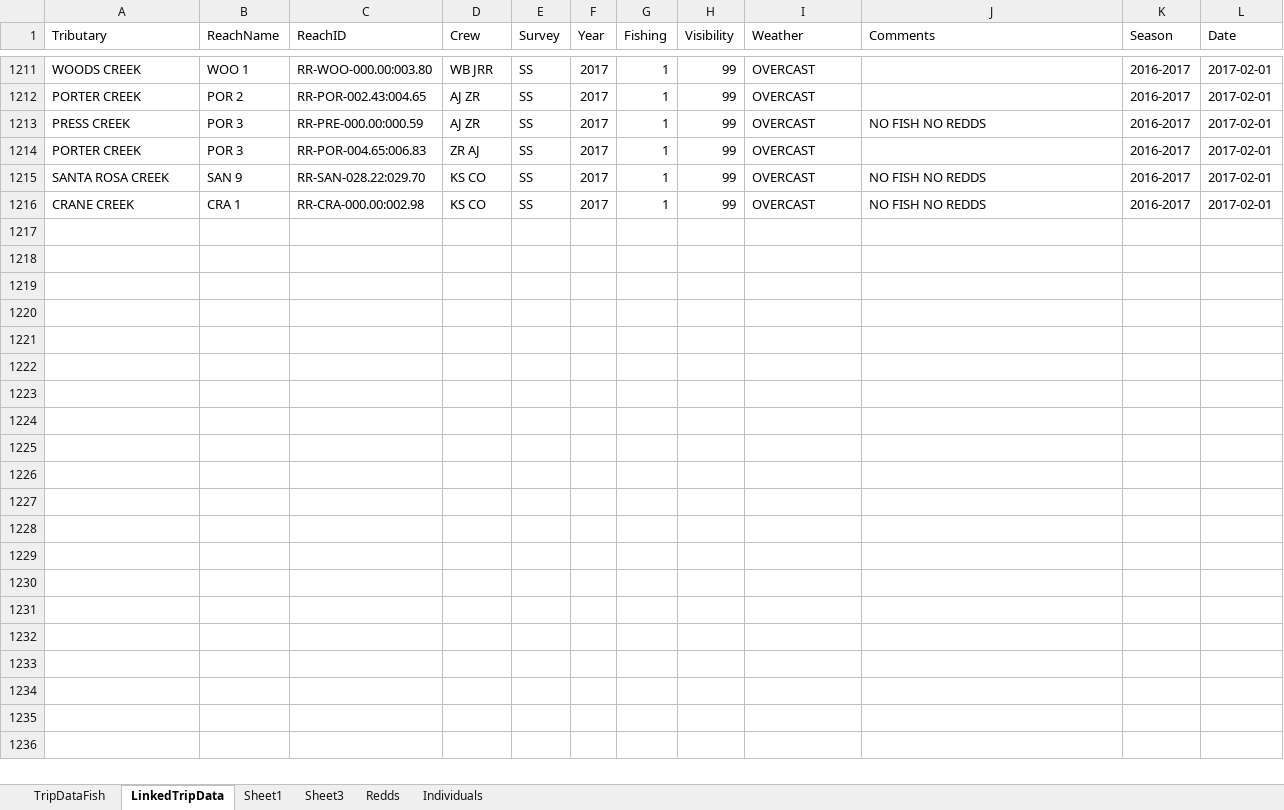
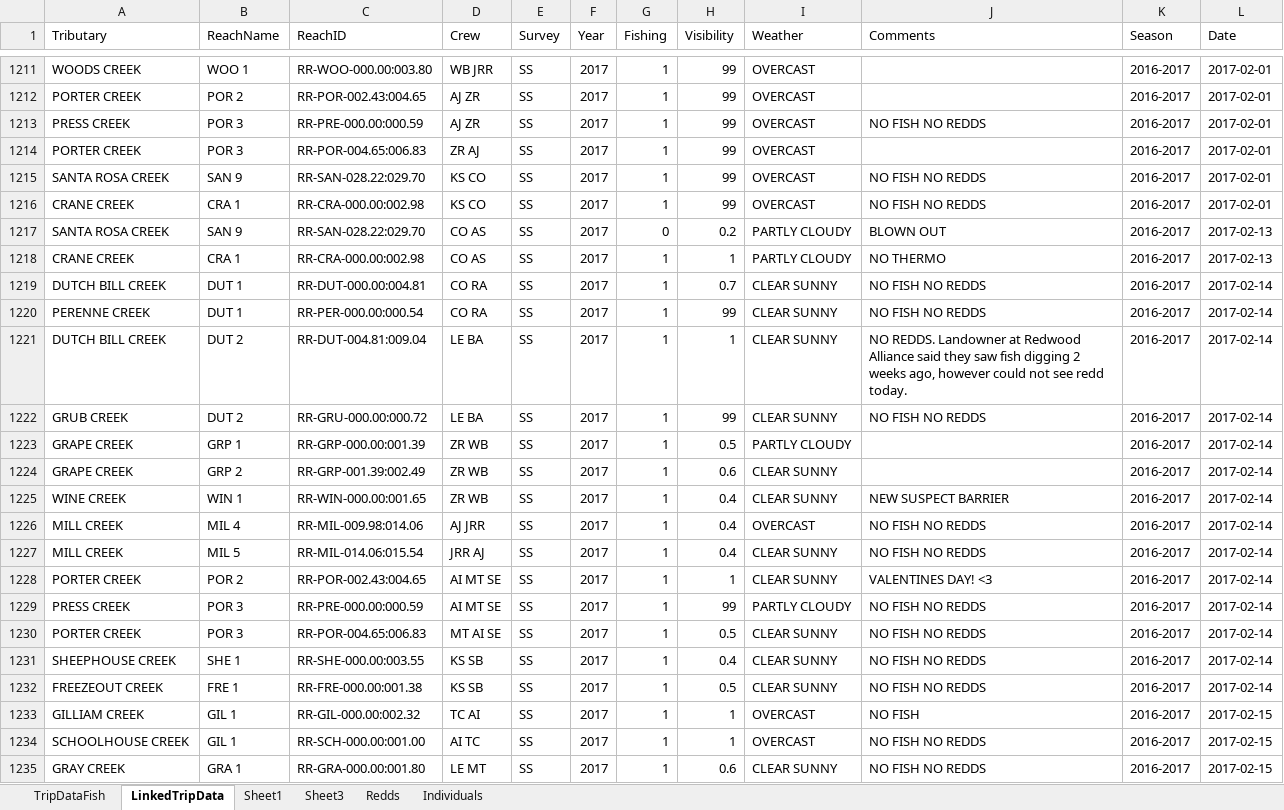
Before and after one commit to akmcclary/SpawnerSurvey, an Excel workbook: Surveyability_Web/TripData.xlsx, sheet LinkedTripData, drawn as a sheet; only a part is shown, gaps mark what is left out; values as stored, in another font and other column widths than the file's, no borders; table styles not drawn; the diff covers the shown part only; the diff names each change by its address in the sheet, - before the commit and + after, or states it on an @@ line.

Commit message:
updated data

```diff
--- a/Surveyability_Web/TripData.xlsx (sheet LinkedTripData)
+++ b/Surveyability_Web/TripData.xlsx (sheet LinkedTripData)
+row 1217: SANTA ROSA CREEK | SAN 9 | RR-SAN-028.22:029.70 | CO AS | SS | 2017 | 0 | 0.2 | PARTLY CLOUDY | BLOWN OUT | 2016-2017 | 2017-02-13
+row 1218: CRANE CREEK | CRA 1 | RR-CRA-000.00:002.98 | CO AS | SS | 2017 | 1 | 1 | PARTLY CLOUDY | NO THERMO | 2016-2017 | 2017-02-13
+row 1219: DUTCH BILL CREEK | DUT 1 | RR-DUT-000.00:004.81 | CO RA | SS | 2017 | 1 | 0.7 | CLEAR SUNNY | NO FISH NO REDDS | 2016-2017 | 2017-02-14
+row 1220: PERENNE CREEK | DUT 1 | RR-PER-000.00:000.54 | CO RA | SS | 2017 | 1 | 99 | CLEAR SUNNY | NO FISH NO REDDS | 2016-2017 | 2017-02-14
+row 1221: DUTCH BILL CREEK | DUT 2 | RR-DUT-004.81:009.04 | LE BA | SS | 2017 | 1 | 1 | CLEAR SUNNY | NO REDDS. Landowner at Redwood Alliance said they saw fish digging 2 weeks ago, however could not see redd today. | 2016-2017 | 2017-02-14
+row 1222: GRUB CREEK | DUT 2 | RR-GRU-000.00:000.72 | LE BA | SS | 2017 | 1 | 99 | CLEAR SUNNY | NO FISH NO REDDS | 2016-2017 | 2017-02-14
+row 1223: GRAPE CREEK | GRP 1 | RR-GRP-000.00:001.39 | ZR WB | SS | 2017 | 1 | 0.5 | PARTLY CLOUDY |  | 2016-2017 | 2017-02-14
+row 1224: GRAPE CREEK | GRP 2 | RR-GRP-001.39:002.49 | ZR WB | SS | 2017 | 1 | 0.6 | CLEAR SUNNY |  | 2016-2017 | 2017-02-14
+row 1225: WINE CREEK | WIN 1 | RR-WIN-000.00:001.65 | ZR WB | SS | 2017 | 1 | 0.4 | CLEAR SUNNY | NEW SUSPECT BARRIER | 2016-2017 | 2017-02-14
+row 1226: MILL CREEK | MIL 4 | RR-MIL-009.98:014.06 | AJ JRR | SS | 2017 | 1 | 0.4 | OVERCAST | NO FISH NO REDDS | 2016-2017 | 2017-02-14
+row 1227: MILL CREEK | MIL 5 | RR-MIL-014.06:015.54 | JRR AJ | SS | 2017 | 1 | 0.4 | CLEAR SUNNY | NO FISH NO REDDS | 2016-2017 | 2017-02-14
+row 1228: PORTER CREEK | POR 2 | RR-POR-002.43:004.65 | AI MT SE | SS | 2017 | 1 | 1 | CLEAR SUNNY | VALENTINES DAY! <3 | 2016-2017 | 2017-02-14
+row 1229: PRESS CREEK | POR 3 | RR-PRE-000.00:000.59 | AI MT SE | SS | 2017 | 1 | 99 | PARTLY CLOUDY | NO FISH NO REDDS | 2016-2017 | 2017-02-14
+row 1230: PORTER CREEK | POR 3 | RR-POR-004.65:006.83 | MT AI SE | SS | 2017 | 1 | 0.5 | CLEAR SUNNY | NO FISH NO REDDS | 2016-2017 | 2017-02-14
+row 1231: SHEEPHOUSE CREEK | SHE 1 | RR-SHE-000.00:003.55 | KS SB | SS | 2017 | 1 | 0.4 | CLEAR SUNNY | NO FISH NO REDDS | 2016-2017 | 2017-02-14
+row 1232: FREEZEOUT CREEK | FRE 1 | RR-FRE-000.00:001.38 | KS SB | SS | 2017 | 1 | 0.5 | CLEAR SUNNY | NO FISH NO REDDS | 2016-2017 | 2017-02-14
+row 1233: GILLIAM CREEK | GIL 1 | RR-GIL-000.00:002.32 | TC AI | SS | 2017 | 1 | 1 | OVERCAST | NO FISH | 2016-2017 | 2017-02-15
+row 1234: SCHOOLHOUSE CREEK | GIL 1 | RR-SCH-000.00:001.00 | AI TC | SS | 2017 | 1 | 1 | OVERCAST | NO FISH NO REDDS | 2016-2017 | 2017-02-15
+row 1235: GRAY CREEK | GRA 1 | RR-GRA-000.00:001.80 | LE MT | SS | 2017 | 1 | 0.6 | CLEAR SUNNY | NO FISH NO REDDS | 2016-2017 | 2017-02-15
```
Also changed, not shown: 12 added rows, 1 removed row, 28 moved rows and 21 edited cells elsewhere in this sheet, sheet Individuals, sheet Redds, sheet TripDataFish, 5 other files.
